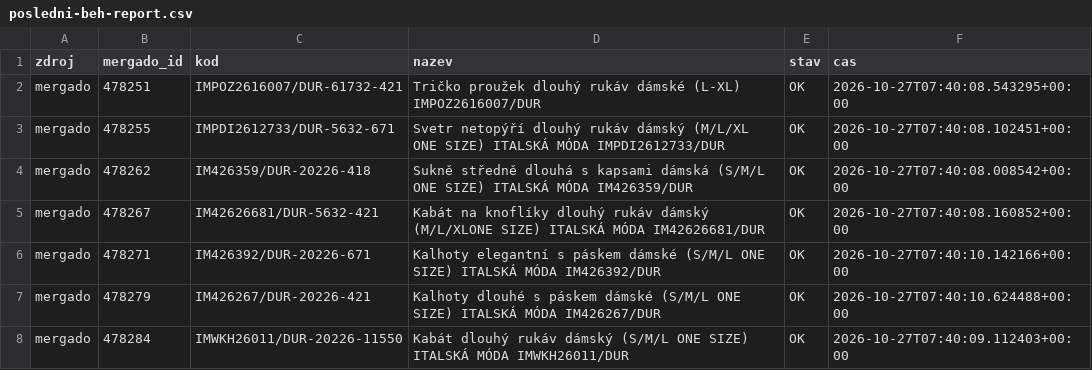
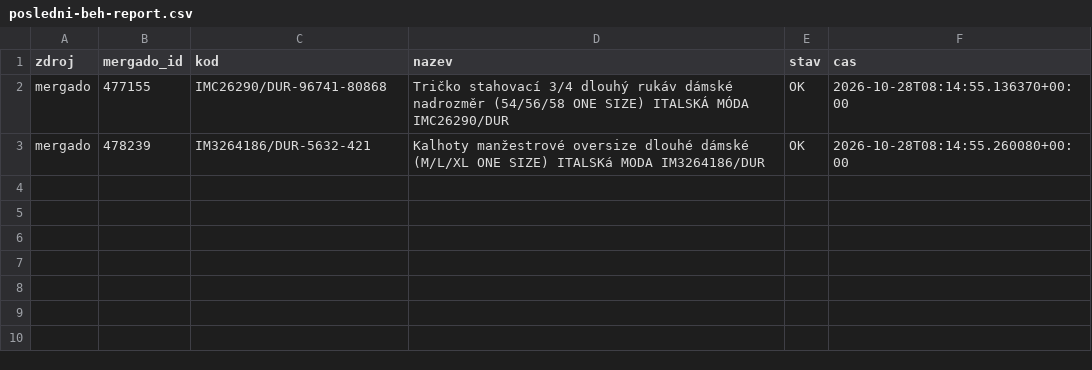
Before and after one commit to hroudis/seo-vmobleceni, a CSV file: output/posledni-beh-report.csv, drawn as a sheet.

```diff
--- a/output/posledni-beh-report.csv
+++ b/output/posledni-beh-report.csv
@@ -1,8 +1,3 @@
 zdroj;mergado_id;kod;nazev;stav;cas
-mergado;478251;IMPOZ2616007/DUR-61732-421;Tričko proužek dlouhý rukáv dámské (L-XL) IMPOZ2616007/DUR;OK;2026-10-27T07:40:08.543295+00:00
-mergado;478255;IMPDI2612733/DUR-5632-671;Svetr netopýří dlouhý rukáv dámský (M/L/XL ONE SIZE) ITALSKÁ MÓDA IMPDI2612733/DUR;OK;2026-10-27T07:40:08.102451+00:00
-mergado;478262;IM426359/DUR-20226-418;Sukně středně dlouhá s kapsami dámská (S/M/L ONE SIZE) ITALSKÁ MÓDA IM426359/DUR;OK;2026-10-27T07:40:08.008542+00:00
-mergado;478267;IM42626681/DUR-5632-421;Kabát na knoflíky dlouhý rukáv dámský (M/L/XLONE SIZE) ITALSKÁ MÓDA IM42626681/DUR;OK;2026-10-27T07:40:08.160852+00:00
-mergado;478271;IM426392/DUR-20226-671;Kalhoty elegantní s páskem dámské (S/M/L ONE SIZE) ITALSKÁ MÓDA IM426392/DUR;OK;2026-10-27T07:40:10.142166+00:00
-mergado;478279;IM426267/DUR-20226-421;Kalhoty dlouhé s páskem dámské (S/M/L ONE SIZE) ITALSKÁ MÓDA IM426267/DUR;OK;2026-10-27T07:40:10.624488+00:00
-mergado;478284;IMWKH26011/DUR-20226-11550;Kabát dlouhý rukáv dámský (S/M/L ONE SIZE) ITALSKÁ MÓDA IMWKH26011/DUR;OK;2026-10-27T07:40:09.112403+00:00
+mergado;477155;IMC26290/DUR-96741-80868;Tričko stahovací 3/4 dlouhý rukáv dámské nadrozměr (54/56/58 ONE SIZE) ITALSKÁ MÓDA IMC26290/DUR;OK;2026-10-28T08:14:55.136370+00:00
+mergado;478239;IM3264186/DUR-5632-421;Kalhoty manžestrové oversize dlouhé dámské (M/L/XL ONE SIZE) ITALSKá MODA IM3264186/DUR;OK;2026-10-28T08:14:55.260080+00:00
```
Also changed, not shown: 3 other files.
